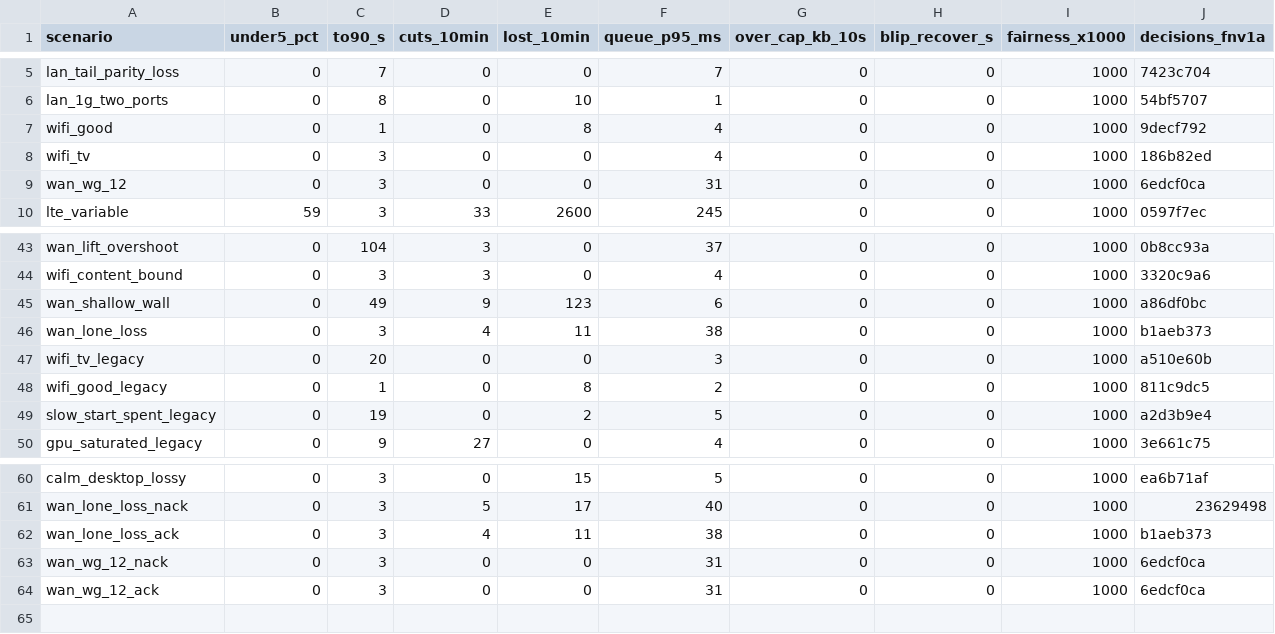
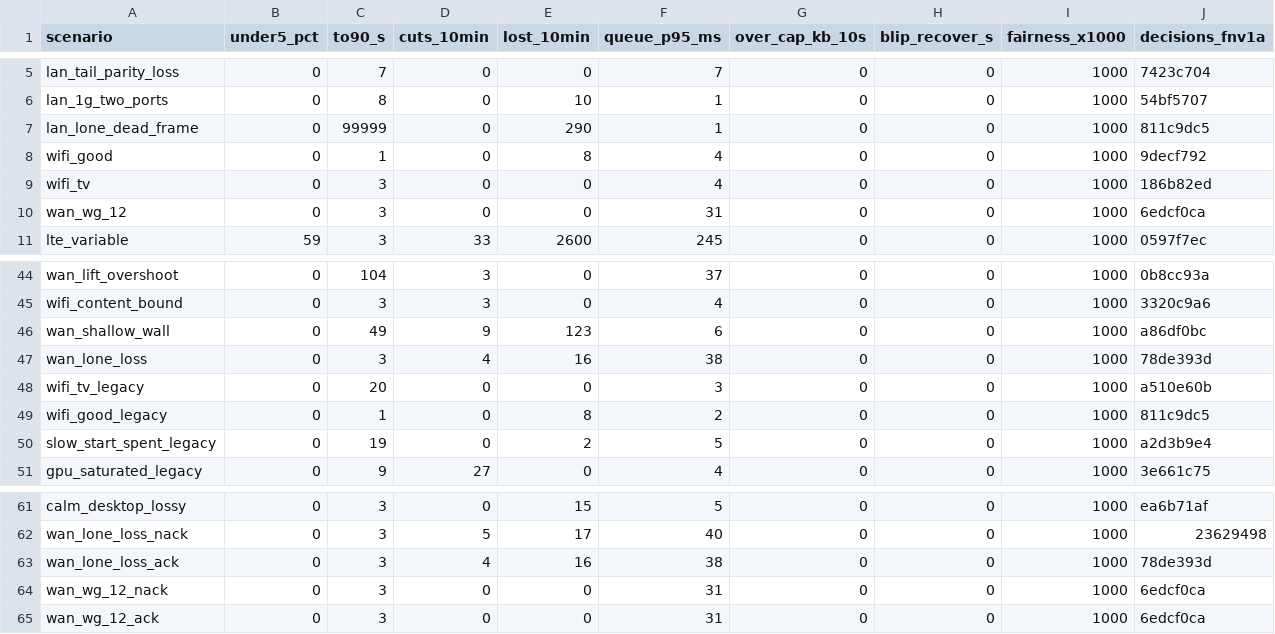
Before and after one commit to punktfunk/punktfunk, a TSV file: crates/punktfunk-core/src/abr/sim/baseline.tsv, drawn as a sheet; only a part is shown, gaps mark what is left out.

Commit message:
fix(core/abr): keep the rate for a lone dead frame on a flat link
A link that loses a frame every few seconds, with flat delay and no
queue in sight, cut its rate on every second loss: the blip exemption
was spent once per six seconds. Such loss is not the rate's doing, and
the frame's own recovery already repairs it.

A lone dead frame now stays a blip while the last minute's dead frames
are under one percent of the refresh. The window right after a blip,
and a frame that died at its tail, are still damage. A dead frame
inside a head-loss signature is always a blip: the wake shape answers
it.

```diff
--- a/crates/punktfunk-core/src/abr/sim/baseline.tsv
+++ b/crates/punktfunk-core/src/abr/sim/baseline.tsv
@@ -6,2 +6,3 @@ lan_tail_parity_loss	0	7	0	0	7	0	0	1000	7423c704
 lan_1g_two_ports	0	8	0	10	1	0	0	1000	54bf5707
+lan_lone_dead_frame	0	99999	0	290	1	0	0	1000	811c9dc5
 wifi_good	0	1	0	8	4	0	0	1000	9decf792
@@ -45,3 +46,3 @@ wifi_content_bound	0	3	3	0	4	0	0	1000	3320c9a6
 wan_shallow_wall	0	49	9	123	6	0	0	1000	a86df0bc
-wan_lone_loss	0	3	4	11	38	0	0	1000	b1aeb373
+wan_lone_loss	0	3	4	16	38	0	0	1000	78de393d
 wifi_tv_legacy	0	20	0	0	3	0	0	1000	a510e60b
@@ -61,3 +62,3 @@ calm_desktop_lossy	0	3	0	15	5	0	0	1000	ea6b71af
 wan_lone_loss_nack	0	3	5	17	40	0	0	1000	23629498
-wan_lone_loss_ack	0	3	4	11	38	0	0	1000	b1aeb373
+wan_lone_loss_ack	0	3	4	16	38	0	0	1000	78de393d
 wan_wg_12_nack	0	3	0	0	31	0	0	1000	6edcf0ca
```
Also changed, not shown: 5 other files.
